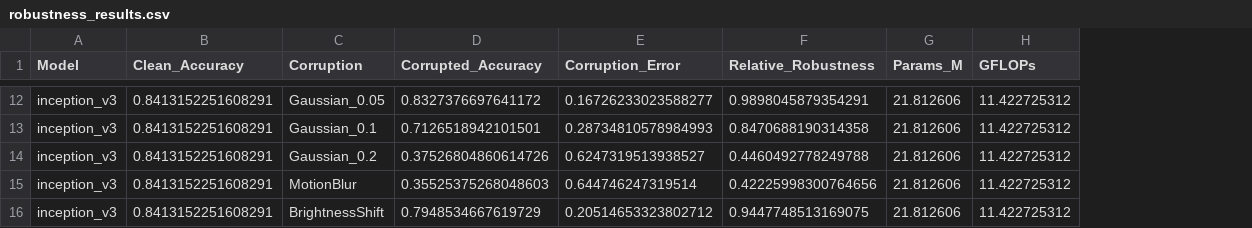
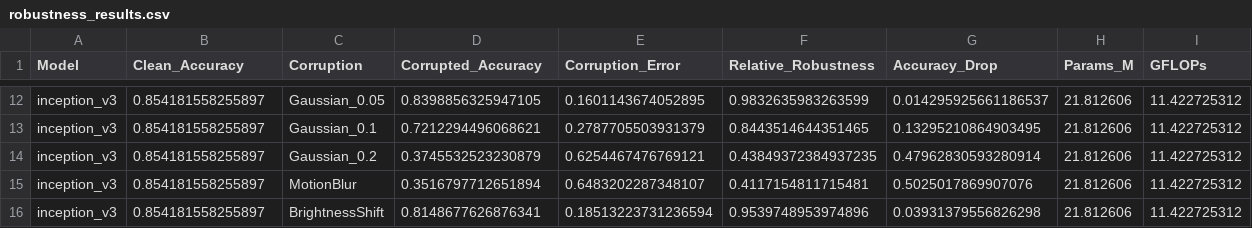
Before and after one commit to yash7312/4B_23b1051_23b1003_23b0934_GNR638, a CSV file: A2/robustness_results/robustness_results.csv, drawn as a sheet; only a part is shown, gaps mark what is left out; the diff covers the shown part only; the diff names each change by its address in the sheet, - before the commit and + after, or states it on an @@ line.

```diff
--- a/A2/robustness_results/robustness_results.csv
+++ b/A2/robustness_results/robustness_results.csv
+column G (Accuracy_Drop), rows 12-16: 0.014295925661186537 | 0.13295210864903495 | 0.47962830593280914 | 0.5025017869907076 | 0.03931379556826298
-B12:B16 (Clean_Accuracy): 0.8413152251608291
+B12:B16 (Clean_Accuracy): 0.854181558255897
-D12 (Corrupted_Accuracy): 0.8327376697641172
+D12 (Corrupted_Accuracy): 0.8398856325947105
-E12 (Corruption_Error): 0.16726233023588277
+E12 (Corruption_Error): 0.1601143674052895
-F12 (Relative_Robustness): 0.9898045879354291
+F12 (Relative_Robustness): 0.9832635983263599
-D13 (Corrupted_Accuracy): 0.7126518942101501
+D13 (Corrupted_Accuracy): 0.7212294496068621
-E13 (Corruption_Error): 0.28734810578984993
+E13 (Corruption_Error): 0.2787705503931379
-F13 (Relative_Robustness): 0.8470688190314358
+F13 (Relative_Robustness): 0.8443514644351465
-D14 (Corrupted_Accuracy): 0.37526804860614726
+D14 (Corrupted_Accuracy): 0.3745532523230879
-E14 (Corruption_Error): 0.6247319513938527
+E14 (Corruption_Error): 0.6254467476769121
-F14 (Relative_Robustness): 0.4460492778249788
+F14 (Relative_Robustness): 0.43849372384937235
-D15 (Corrupted_Accuracy): 0.35525375268048603
+D15 (Corrupted_Accuracy): 0.3516797712651894
-E15 (Corruption_Error): 0.644746247319514
+E15 (Corruption_Error): 0.6483202287348107
-F15 (Relative_Robustness): 0.42225998300764656
+F15 (Relative_Robustness): 0.4117154811715481
-D16 (Corrupted_Accuracy): 0.7948534667619729
+D16 (Corrupted_Accuracy): 0.8148677626876341
-E16 (Corruption_Error): 0.20514653323802712
+E16 (Corruption_Error): 0.18513223731236594
-F16 (Relative_Robustness): 0.9447748513169075
+F16 (Relative_Robustness): 0.9539748953974896
```
Also changed, not shown: 35 edited cells elsewhere in this file, 1 other file.
